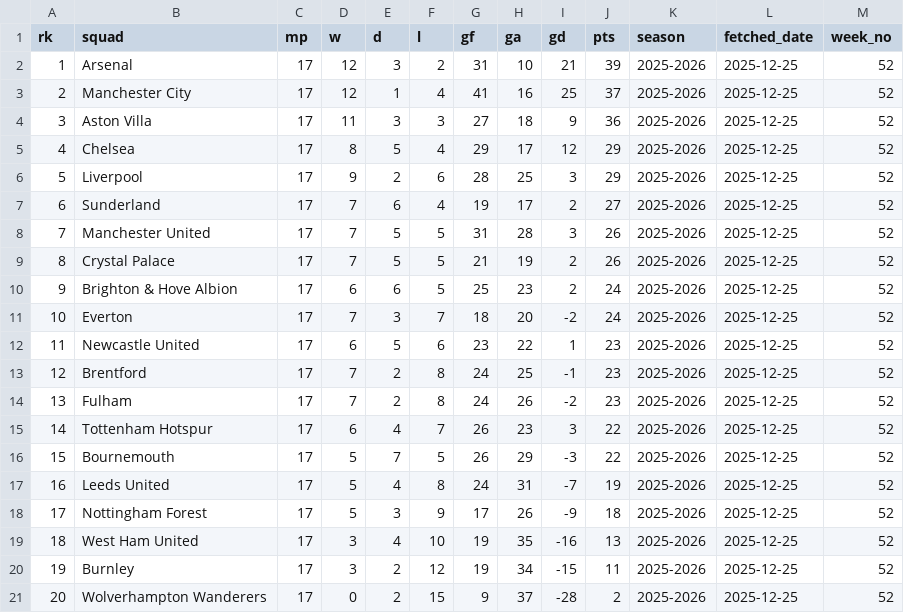
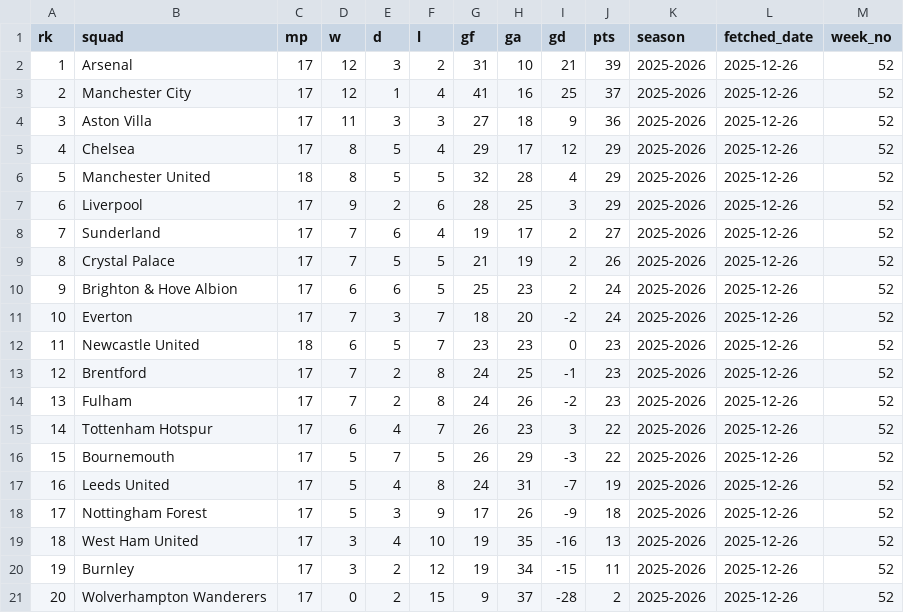
Before and after one commit to stiles/english-football-leagues, a CSV file: data/table/season_snapshots/epl_table_latest_year_2025_week_52.csv, drawn as a sheet.

```diff
--- a/data/table/season_snapshots/epl_table_latest_year_2025_week_52.csv
+++ b/data/table/season_snapshots/epl_table_latest_year_2025_week_52.csv
@@ -1,21 +1,21 @@
 rk,squad,mp,w,d,l,gf,ga,gd,pts,season,fetched_date,week_no
-1,Arsenal,17,12,3,2,31,10,21,39,2025-2026,2025-12-25,52
-2,Manchester City,17,12,1,4,41,16,25,37,2025-2026,2025-12-25,52
-3,Aston Villa,17,11,3,3,27,18,9,36,2025-2026,2025-12-25,52
-4,Chelsea,17,8,5,4,29,17,12,29,2025-2026,2025-12-25,52
-5,Liverpool,17,9,2,6,28,25,3,29,2025-2026,2025-12-25,52
-6,Sunderland,17,7,6,4,19,17,2,27,2025-2026,2025-12-25,52
-7,Manchester United,17,7,5,5,31,28,3,26,2025-2026,2025-12-25,52
-8,Crystal Palace,17,7,5,5,21,19,2,26,2025-2026,2025-12-25,52
-9,Brighton & Hove Albion,17,6,6,5,25,23,2,24,2025-2026,2025-12-25,52
-10,Everton,17,7,3,7,18,20,-2,24,2025-2026,2025-12-25,52
-11,Newcastle United,17,6,5,6,23,22,1,23,2025-2026,2025-12-25,52
-12,Brentford,17,7,2,8,24,25,-1,23,2025-2026,2025-12-25,52
-13,Fulham,17,7,2,8,24,26,-2,23,2025-2026,2025-12-25,52
-14,Tottenham Hotspur,17,6,4,7,26,23,3,22,2025-2026,2025-12-25,52
-15,Bournemouth,17,5,7,5,26,29,-3,22,2025-2026,2025-12-25,52
-16,Leeds United,17,5,4,8,24,31,-7,19,2025-2026,2025-12-25,52
-17,Nottingham Forest,17,5,3,9,17,26,-9,18,2025-2026,2025-12-25,52
-18,West Ham United,17,3,4,10,19,35,-16,13,2025-2026,2025-12-25,52
-19,Burnley,17,3,2,12,19,34,-15,11,2025-2026,2025-12-25,52
-20,Wolverhampton Wanderers,17,0,2,15,9,37,-28,2,2025-2026,2025-12-25,52
+1,Arsenal,17,12,3,2,31,10,21,39,2025-2026,2025-12-26,52
+2,Manchester City,17,12,1,4,41,16,25,37,2025-2026,2025-12-26,52
+3,Aston Villa,17,11,3,3,27,18,9,36,2025-2026,2025-12-26,52
+4,Chelsea,17,8,5,4,29,17,12,29,2025-2026,2025-12-26,52
+5,Manchester United,18,8,5,5,32,28,4,29,2025-2026,2025-12-26,52
+6,Liverpool,17,9,2,6,28,25,3,29,2025-2026,2025-12-26,52
+7,Sunderland,17,7,6,4,19,17,2,27,2025-2026,2025-12-26,52
+8,Crystal Palace,17,7,5,5,21,19,2,26,2025-2026,2025-12-26,52
+9,Brighton & Hove Albion,17,6,6,5,25,23,2,24,2025-2026,2025-12-26,52
+10,Everton,17,7,3,7,18,20,-2,24,2025-2026,2025-12-26,52
+11,Newcastle United,18,6,5,7,23,23,0,23,2025-2026,2025-12-26,52
+12,Brentford,17,7,2,8,24,25,-1,23,2025-2026,2025-12-26,52
+13,Fulham,17,7,2,8,24,26,-2,23,2025-2026,2025-12-26,52
+14,Tottenham Hotspur,17,6,4,7,26,23,3,22,2025-2026,2025-12-26,52
+15,Bournemouth,17,5,7,5,26,29,-3,22,2025-2026,2025-12-26,52
+16,Leeds United,17,5,4,8,24,31,-7,19,2025-2026,2025-12-26,52
+17,Nottingham Forest,17,5,3,9,17,26,-9,18,2025-2026,2025-12-26,52
+18,West Ham United,17,3,4,10,19,35,-16,13,2025-2026,2025-12-26,52
+19,Burnley,17,3,2,12,19,34,-15,11,2025-2026,2025-12-26,52
+20,Wolverhampton Wanderers,17,0,2,15,9,37,-28,2,2025-2026,2025-12-26,52
```
Also changed, not shown: 2 other files.
